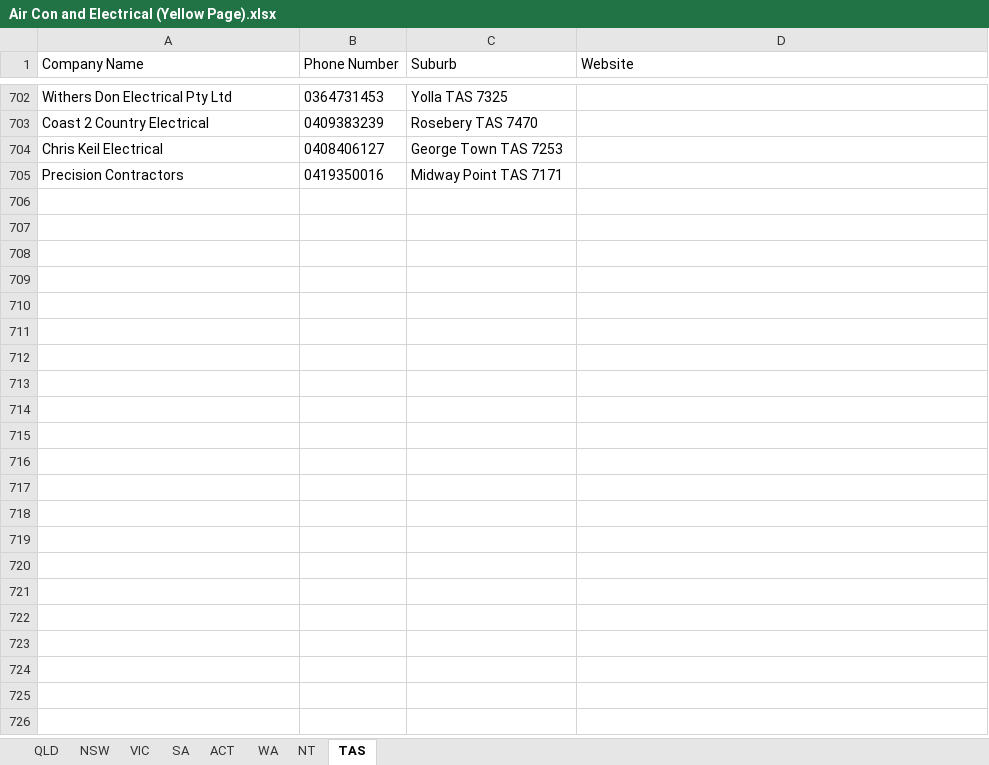
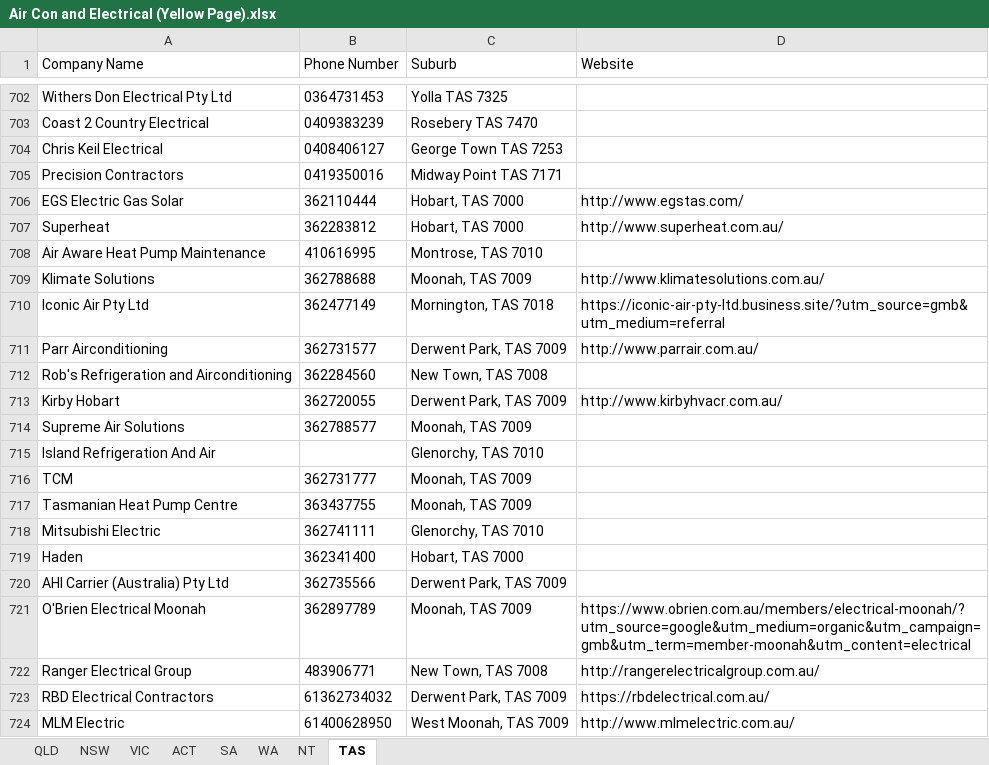
Before and after one commit to Andrewl920/WebScraping_Company, an Excel workbook: Air Con and Electrical (Yellow Page).xlsx, sheet TAS, drawn as a sheet; only a part is shown, gaps mark what is left out; values as stored, in another font and other column widths than the file's, no borders; the diff covers the shown part only; the diff names each change by its address in the sheet, - before the commit and + after, or states it on an @@ line.

```diff
--- a/Air Con and Electrical (Yellow Page).xlsx (sheet TAS)
+++ b/Air Con and Electrical (Yellow Page).xlsx (sheet TAS)
@@ sheet tab order changed: QLD | NSW | VIC | ACT | SA | WA | NT | TAS @@
+row 706: EGS Electric Gas Solar | 362110444 | Hobart, TAS 7000 | http://www.egstas.com/
+row 707: Superheat | 362283812 | Hobart, TAS 7000 | http://www.superheat.com.au/
+row 708: Air Aware Heat Pump Maintenance | 410616995 | Montrose, TAS 7010
+row 709: Klimate Solutions | 362788688 | Moonah, TAS 7009 | http://www.klimatesolutions.com.au/
+row 710: Iconic Air Pty Ltd | 362477149 | Mornington, TAS 7018 | https://iconic-air-pty-ltd.business.site/?utm_source=gmb&utm_medium=referral
+row 711: Parr Airconditioning | 362731577 | Derwent Park, TAS 7009 | http://www.parrair.com.au/
+row 712: Rob's Refrigeration and Airconditioning | 362284560 | New Town, TAS 7008
+row 713: Kirby Hobart | 362720055 | Derwent Park, TAS 7009 | http://www.kirbyhvacr.com.au/
+row 714: Supreme Air Solutions | 362788577 | Moonah, TAS 7009
+row 715: Island Refrigeration And Air |  | Glenorchy, TAS 7010
+row 716: TCM | 362731777 | Moonah, TAS 7009
+row 717: Tasmanian Heat Pump Centre | 363437755 | Moonah, TAS 7009
+row 718: Mitsubishi Electric | 362741111 | Glenorchy, TAS 7010
+row 719: Haden | 362341400 | Hobart, TAS 7000
+row 720: AHI Carrier (Australia) Pty Ltd | 362735566 | Derwent Park, TAS 7009
+row 721: O'Brien Electrical Moonah | 362897789 | Moonah, TAS 7009 | https://www.obrien.com.au/members/electrical-moonah/?utm_source=google&utm_medium=organic&utm_campaign=gmb&utm_term=member-moonah&utm_content=electrical
+row 722: Ranger Electrical Group | 483906771 | New Town, TAS 7008 | http://rangerelectricalgroup.com.au/
+row 723: RBD Electrical Contractors | 61362734032 | Derwent Park, TAS 7009 | https://rbdelectrical.com.au/
+row 724: MLM Electric | 61400628950 | West Moonah, TAS 7009 | http://www.mlmelectric.com.au/
```
Also changed, not shown: 128 added rows elsewhere in this sheet, sheet QLD, sheet VIC, sheet NSW, sheet SA, sheet ACT, sheet NT, 2 other files.
